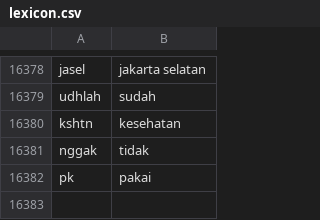
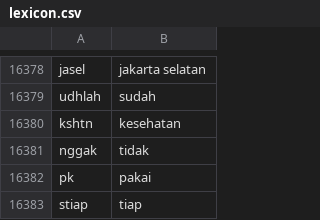
Before and after one commit to AureliusIvan/Sentiment-Analysis-of-Indonesia-Presidential-Election-2024-based-on-Instagram-Comments, a CSV file: Dataset/TextNormalization/lexicon.csv, drawn as a sheet; only a part is shown, gaps mark what is left out; the diff names each change by its address in the sheet, - before the commit and + after, or states it on an @@ line.

```diff
--- a/Dataset/TextNormalization/lexicon.csv
+++ b/Dataset/TextNormalization/lexicon.csv
+row 16383: stiap | tiap
```
Also changed, not shown: Dataset/Ganjar/ganjar_before.csv, 9 other files.
